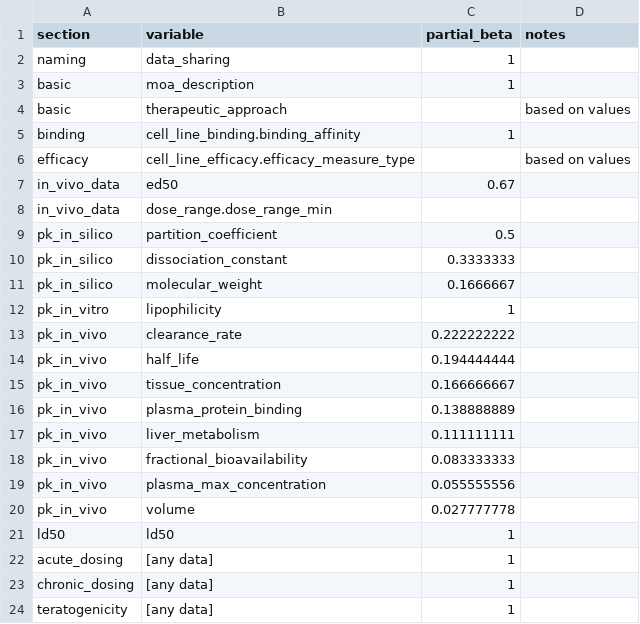
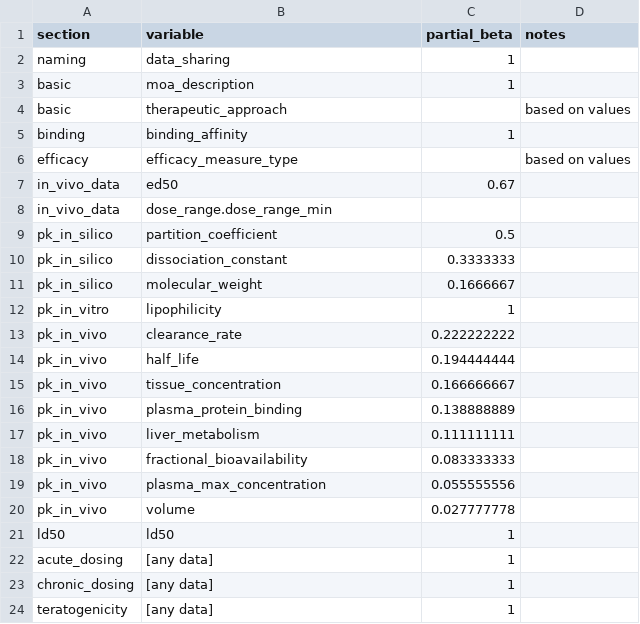
Before and after one commit to Sage-Bionetworks/stopadforms, a CSV file: data-raw/stopad_beta_weights.csv, drawn as a sheet.

Commit message:
Fix variable names for binding and efficacy in partial_betas

```diff
--- a/data-raw/stopad_beta_weights.csv
+++ b/data-raw/stopad_beta_weights.csv
@@ -4,4 +4,4 @@ basic,moa_description,1,
 basic,therapeutic_approach,,based on values
-binding,cell_line_binding.binding_affinity,1,
-efficacy,cell_line_efficacy.efficacy_measure_type,,based on values
+binding,binding_affinity,1,
+efficacy,efficacy_measure_type,,based on values
 in_vivo_data,ed50,0.67,
```
Also changed, not shown: 3 other files.
